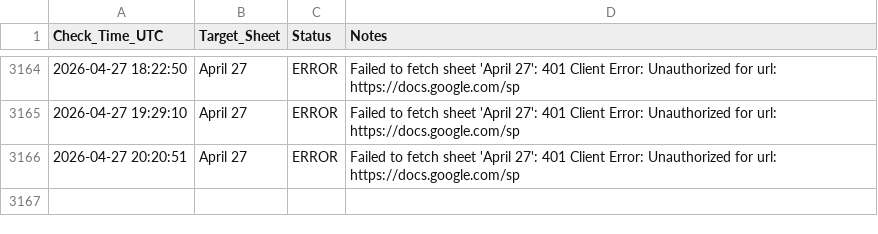
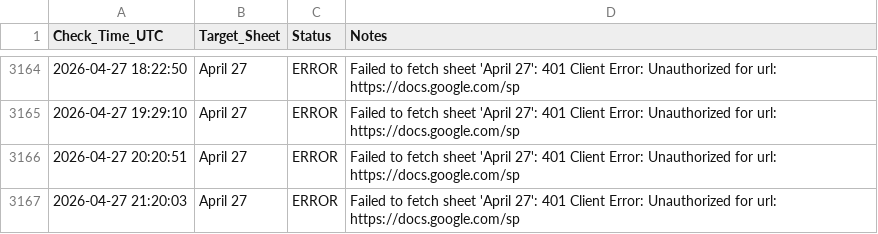
Before and after one commit to Yashwanth9394/sheet-notifier, a CSV file: monitoring_log.csv, drawn as a sheet; only a part is shown, gaps mark what is left out; the diff names each change by its address in the sheet, - before the commit and + after, or states it on an @@ line.

Commit message:
📈 Update sheet availability log

```diff
--- a/monitoring_log.csv
+++ b/monitoring_log.csv
+row 3167: 2026-04-27 21:20:03 | April 27 | ERROR | Failed to fetch sheet 'April 27': 401 Client Error: Unauthorized for url: https://docs.google.com/sp
```
